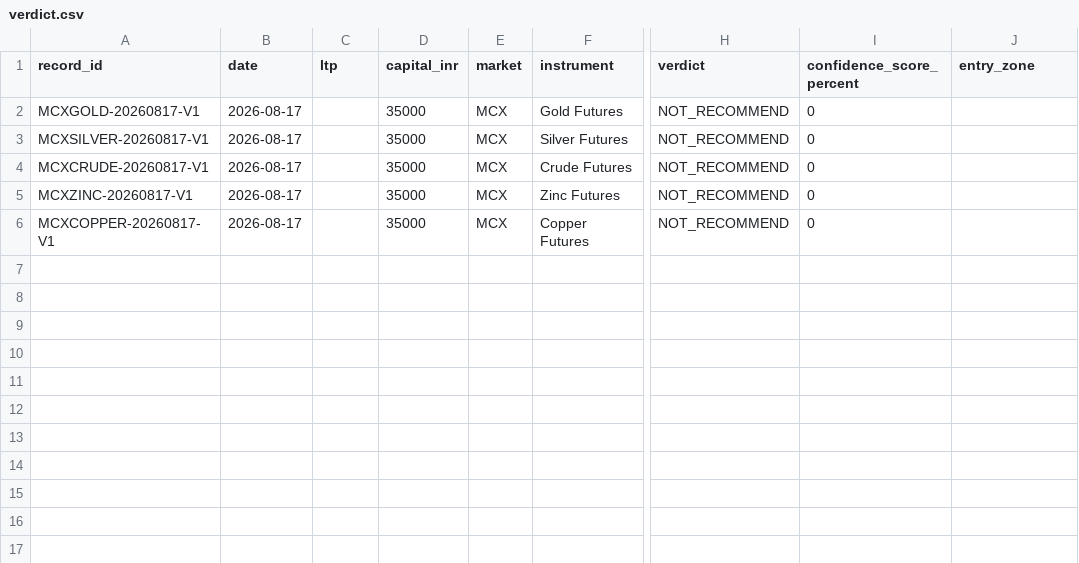
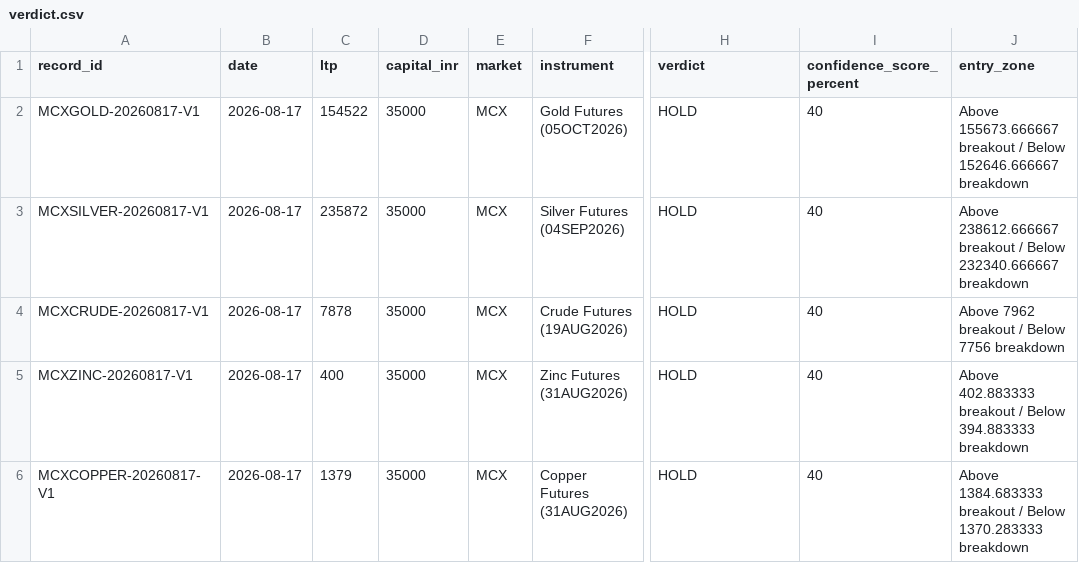
Before and after one commit to via-decide/live, a CSV file: verdict.csv, drawn as a sheet; only a part is shown, gaps mark what is left out; the diff names each change by its address in the sheet, - before the commit and + after, or states it on an @@ line.

```diff
--- a/verdict.csv
+++ b/verdict.csv
-C2 (ltp): (empty)
+C2 (ltp): 154522
-F2 (instrument): Gold Futures
+F2 (instrument): Gold Futures (05OCT2026)
-H2:H6 (verdict): NOT_RECOMMEND
+H2:H6 (verdict): HOLD
-I2:I6 (confidence_score_percent): 0
+I2:I6 (confidence_score_percent): 40
-J2 (entry_zone): (empty)
+J2 (entry_zone): Above 155673.666667 breakout / Below 152646.666667 breakdown
-C3 (ltp): (empty)
+C3 (ltp): 235872
-F3 (instrument): Silver Futures
+F3 (instrument): Silver Futures (04SEP2026)
-J3 (entry_zone): (empty)
+J3 (entry_zone): Above 238612.666667 breakout / Below 232340.666667 breakdown
-C4 (ltp): (empty)
+C4 (ltp): 7878
-F4 (instrument): Crude Futures
+F4 (instrument): Crude Futures (19AUG2026)
-J4 (entry_zone): (empty)
+J4 (entry_zone): Above 7962 breakout / Below 7756 breakdown
-C5 (ltp): (empty)
+C5 (ltp): 400
-F5 (instrument): Zinc Futures
+F5 (instrument): Zinc Futures (31AUG2026)
-J5 (entry_zone): (empty)
+J5 (entry_zone): Above 402.883333 breakout / Below 394.883333 breakdown
-C6 (ltp): (empty)
+C6 (ltp): 1379
-F6 (instrument): Copper Futures
+F6 (instrument): Copper Futures (31AUG2026)
-J6 (entry_zone): (empty)
+J6 (entry_zone): Above 1384.683333 breakout / Below 1370.283333 breakdown
```
Also changed, not shown: 2 other files.
